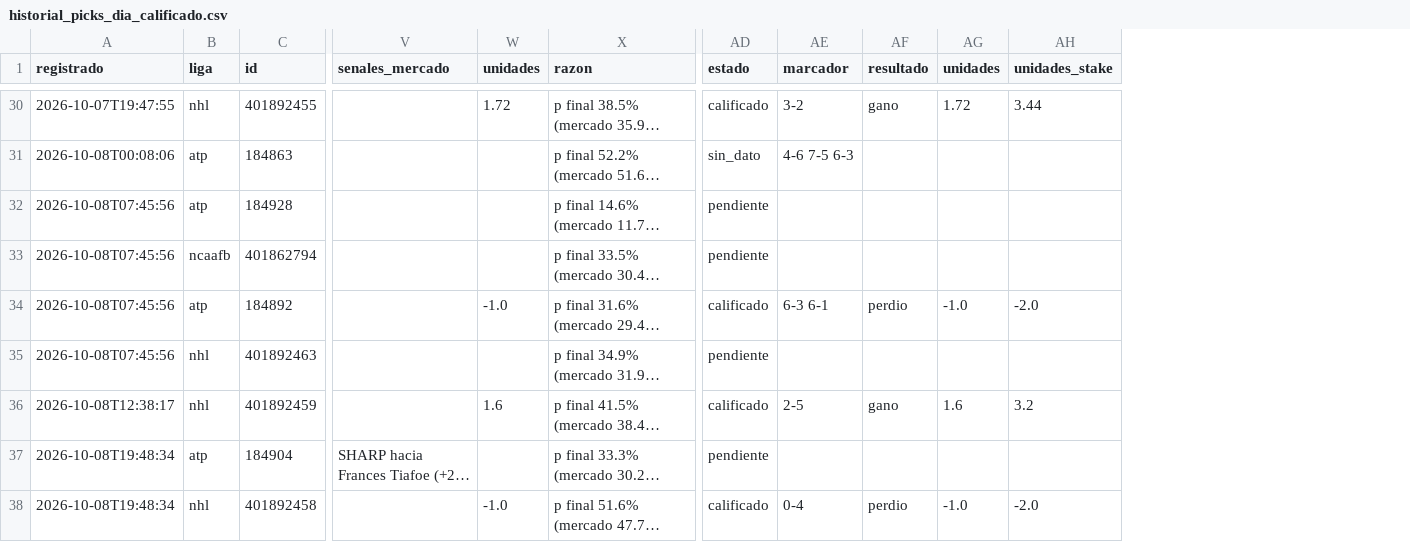
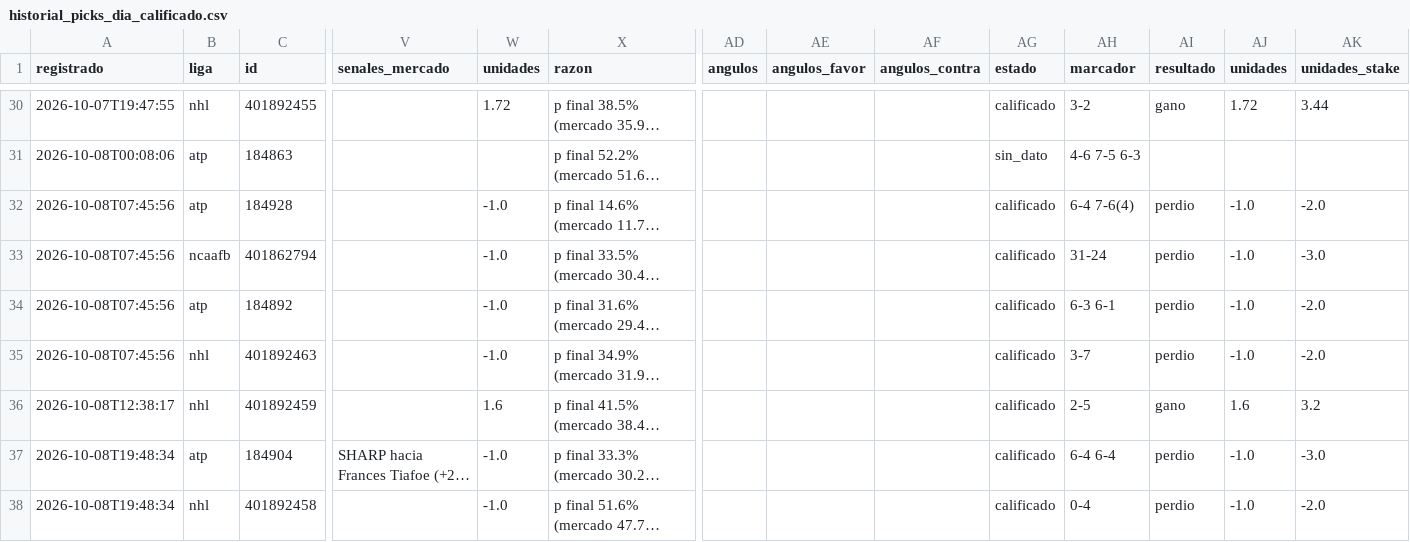
Before and after one commit to tenisman12/edgeline, a CSV file: salida/historial_picks_dia_calificado.csv, drawn as a sheet; only a part is shown, gaps mark what is left out; long unchanged cells end in …; addresses are those after the commit; the diff covers the shown part only; the diff names each change by its address in the sheet, - before the commit and + after, or states it on an @@ line.

```diff
--- a/salida/historial_picks_dia_calificado.csv
+++ b/salida/historial_picks_dia_calificado.csv
+column AD (angulos), empty
+column AE (angulos_favor), empty
+column AF (angulos_contra), empty
-W32:W33 (unidades): (empty)
+W32:W33 (unidades): -1.0
-AG32:AG33 (estado): pendiente
+AG32:AG33 (estado): calificado
-AH32 (marcador): (empty)
+AH32 (marcador): 6-4 7-6(4)
-AI32:AI33 (resultado): (empty)
+AI32:AI33 (resultado): perdio
-AJ32:AJ33 (unidades): (empty)
+AJ32:AJ33 (unidades): -1.0
-AK32 (unidades_stake): (empty)
+AK32 (unidades_stake): -2.0
-AH33 (marcador): (empty)
+AH33 (marcador): 31-24
-AK33 (unidades_stake): (empty)
+AK33 (unidades_stake): -3.0
-W35 (unidades): (empty)
+W35 (unidades): -1.0
-AG35 (estado): pendiente
+AG35 (estado): calificado
-AH35 (marcador): (empty)
+AH35 (marcador): 3-7
-AI35 (resultado): (empty)
+AI35 (resultado): perdio
-AJ35 (unidades): (empty)
+AJ35 (unidades): -1.0
-AK35 (unidades_stake): (empty)
+AK35 (unidades_stake): -2.0
-W37 (unidades): (empty)
+W37 (unidades): -1.0
-AG37 (estado): pendiente
+AG37 (estado): calificado
-AH37 (marcador): (empty)
+AH37 (marcador): 6-4 6-4
-AI37 (resultado): (empty)
+AI37 (resultado): perdio
-AJ37 (unidades): (empty)
+AJ37 (unidades): -1.0
-AK37 (unidades_stake): (empty)
+AK37 (unidades_stake): -3.0
```
Also changed, not shown: 4 added rows and 12 edited cells elsewhere in this file, salida/clv_detalle.csv, salida/historial_decidir.csv, 51 other files.
